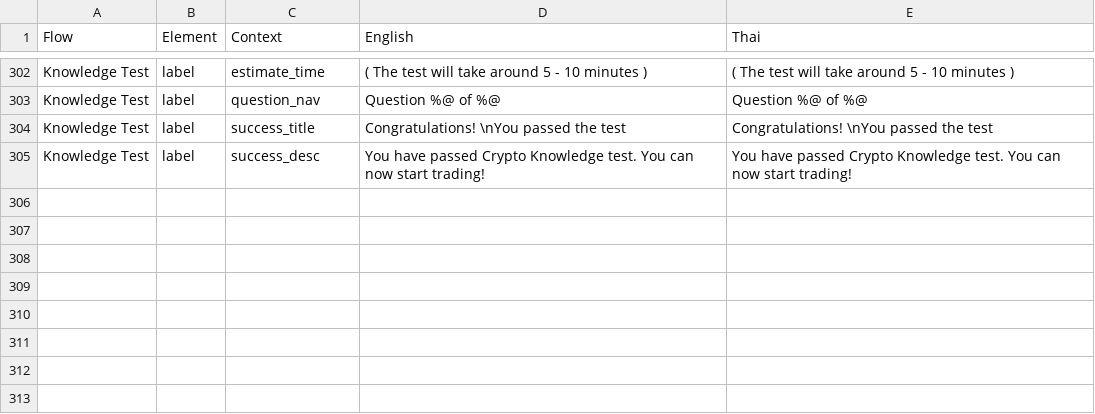
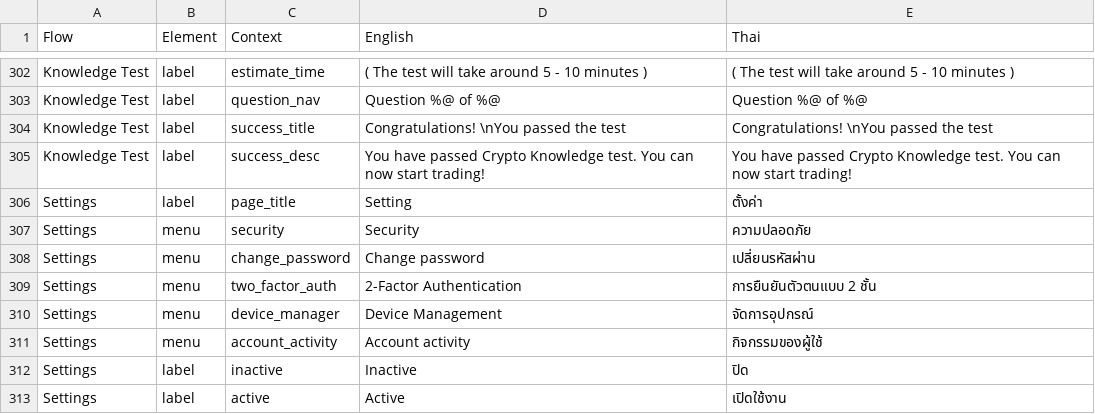
Before and after one commit to oxymnds/ctp-langkey, a CSV file: output/data.csv, drawn as a sheet; only a part is shown, gaps mark what is left out.

```diff
--- a/output/data.csv
+++ b/output/data.csv
@@ -305 +305,9 @@ Knowledge Test,label,success_title,Congratulations! \nYou passed the test,Congra
 Knowledge Test,label,success_desc,You have passed Crypto Knowledge test. You can now start trading!,You have passed Crypto Knowledge test. You can now start trading!
+Settings,label,page_title,Setting,ตั้งค่า
+Settings,menu,security,Security,ความปลอดภัย
+Settings,menu,change_password,Change password,เปลี่ยนรหัสผ่าน
+Settings,menu,two_factor_auth,2-Factor Authentication,การยืนยันตัวตนแบบ 2 ชั้น
+Settings,menu,device_manager,Device Management,จัดการอุปกรณ์
+Settings,menu,account_activity,Account activity,กิจกรรมของผู้ใช้
+Settings,label,inactive,Inactive,ปิด
+Settings,label,active,Active,เปิดใช้งาน
```
Also changed, not shown: 2 other files.
